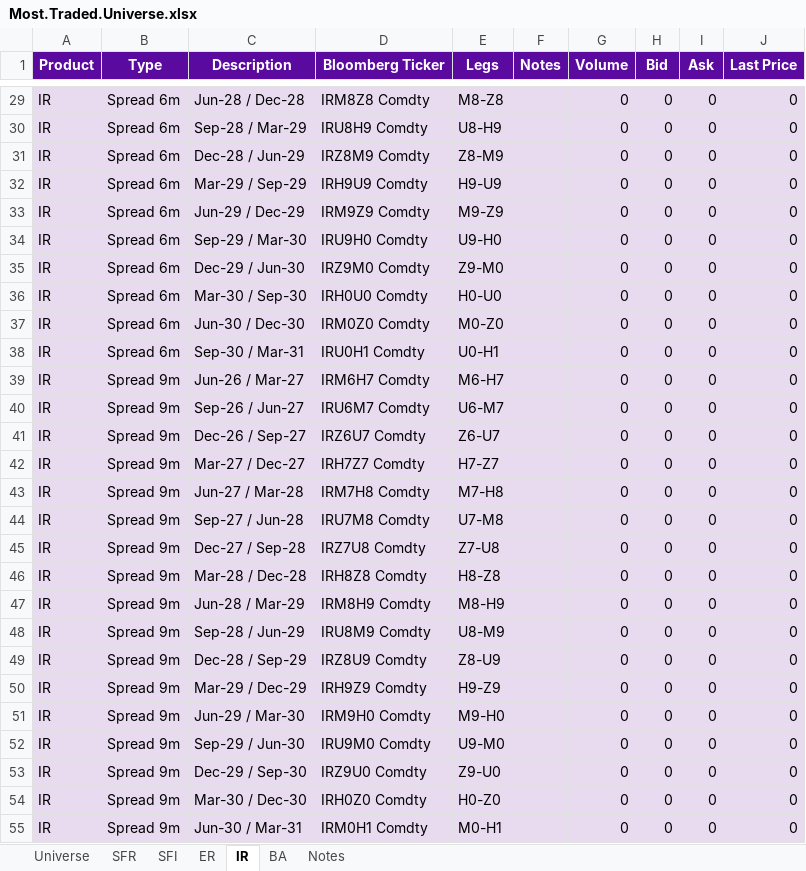
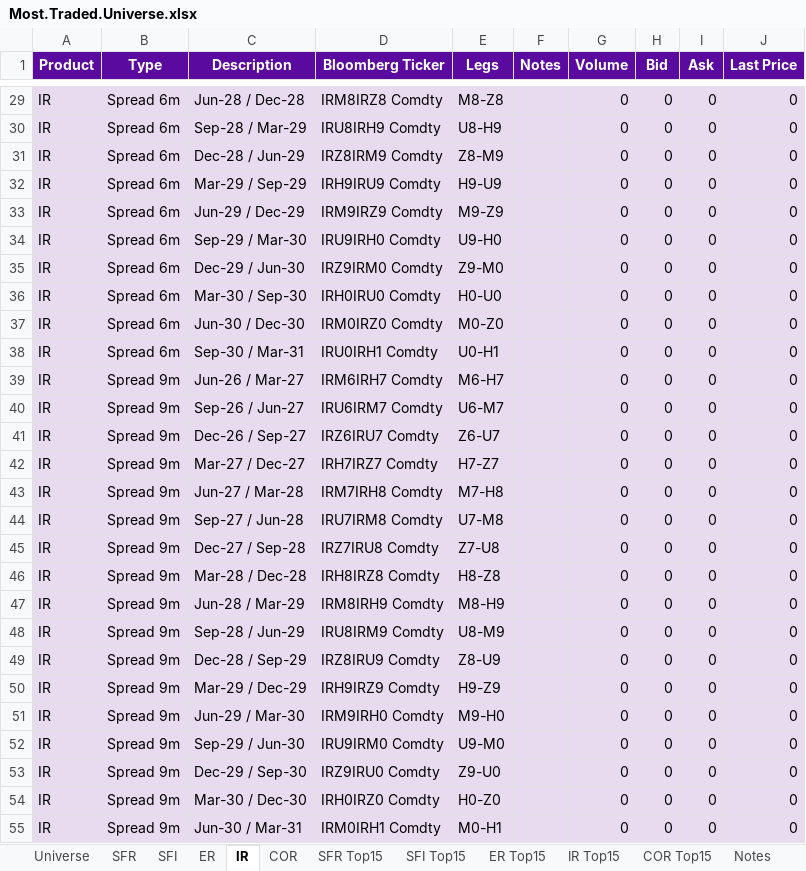
Before and after one commit to david1speakman/Future-curve-pipeline, an Excel workbook: Workbook/Most.Traded.Universe.xlsx, sheet IR, drawn as a sheet; only a part is shown, gaps mark what is left out; values as stored, in another font and other column widths than the file's, no borders; the diff covers the shown part only; the diff names each change by its address in the sheet, - before the commit and + after, or states it on an @@ line.

```diff
--- a/Workbook/Most.Traded.Universe.xlsx (sheet IR)
+++ b/Workbook/Most.Traded.Universe.xlsx (sheet IR)
-sheet tab: BA
+sheet tab: COR
+sheet tab: SFR Top15
+sheet tab: SFI Top15
+sheet tab: ER Top15
+sheet tab: IR Top15
+sheet tab: COR Top15
-D29 (Bloomberg Ticker): IRM8Z8 Comdty
+D29 (Bloomberg Ticker): IRM8IRZ8 Comdty
-D30 (Bloomberg Ticker): IRU8H9 Comdty
+D30 (Bloomberg Ticker): IRU8IRH9 Comdty
-D31 (Bloomberg Ticker): IRZ8M9 Comdty
+D31 (Bloomberg Ticker): IRZ8IRM9 Comdty
-D32 (Bloomberg Ticker): IRH9U9 Comdty
+D32 (Bloomberg Ticker): IRH9IRU9 Comdty
-D33 (Bloomberg Ticker): IRM9Z9 Comdty
+D33 (Bloomberg Ticker): IRM9IRZ9 Comdty
-D34 (Bloomberg Ticker): IRU9H0 Comdty
+D34 (Bloomberg Ticker): IRU9IRH0 Comdty
-D35 (Bloomberg Ticker): IRZ9M0 Comdty
+D35 (Bloomberg Ticker): IRZ9IRM0 Comdty
-D36 (Bloomberg Ticker): IRH0U0 Comdty
+D36 (Bloomberg Ticker): IRH0IRU0 Comdty
-D37 (Bloomberg Ticker): IRM0Z0 Comdty
+D37 (Bloomberg Ticker): IRM0IRZ0 Comdty
-D38 (Bloomberg Ticker): IRU0H1 Comdty
+D38 (Bloomberg Ticker): IRU0IRH1 Comdty
-D39 (Bloomberg Ticker): IRM6H7 Comdty
+D39 (Bloomberg Ticker): IRM6IRH7 Comdty
-D40 (Bloomberg Ticker): IRU6M7 Comdty
+D40 (Bloomberg Ticker): IRU6IRM7 Comdty
-D41 (Bloomberg Ticker): IRZ6U7 Comdty
+D41 (Bloomberg Ticker): IRZ6IRU7 Comdty
-D42 (Bloomberg Ticker): IRH7Z7 Comdty
+D42 (Bloomberg Ticker): IRH7IRZ7 Comdty
-D43 (Bloomberg Ticker): IRM7H8 Comdty
+D43 (Bloomberg Ticker): IRM7IRH8 Comdty
-D44 (Bloomberg Ticker): IRU7M8 Comdty
+D44 (Bloomberg Ticker): IRU7IRM8 Comdty
-D45 (Bloomberg Ticker): IRZ7U8 Comdty
+D45 (Bloomberg Ticker): IRZ7IRU8 Comdty
-D46 (Bloomberg Ticker): IRH8Z8 Comdty
+D46 (Bloomberg Ticker): IRH8IRZ8 Comdty
-D47 (Bloomberg Ticker): IRM8H9 Comdty
+D47 (Bloomberg Ticker): IRM8IRH9 Comdty
-D48 (Bloomberg Ticker): IRU8M9 Comdty
+D48 (Bloomberg Ticker): IRU8IRM9 Comdty
-D49 (Bloomberg Ticker): IRZ8U9 Comdty
+D49 (Bloomberg Ticker): IRZ8IRU9 Comdty
-D50 (Bloomberg Ticker): IRH9Z9 Comdty
+D50 (Bloomberg Ticker): IRH9IRZ9 Comdty
-D51 (Bloomberg Ticker): IRM9H0 Comdty
+D51 (Bloomberg Ticker): IRM9IRH0 Comdty
-D52 (Bloomberg Ticker): IRU9M0 Comdty
+D52 (Bloomberg Ticker): IRU9IRM0 Comdty
-D53 (Bloomberg Ticker): IRZ9U0 Comdty
+D53 (Bloomberg Ticker): IRZ9IRU0 Comdty
-D54 (Bloomberg Ticker): IRH0Z0 Comdty
+D54 (Bloomberg Ticker): IRH0IRZ0 Comdty
-D55 (Bloomberg Ticker): IRM0H1 Comdty
+D55 (Bloomberg Ticker): IRM0IRH1 Comdty
```
Also changed, not shown: 77 edited cells elsewhere in this sheet, sheet Universe, sheet COR, sheet Notes, 1 other file.
